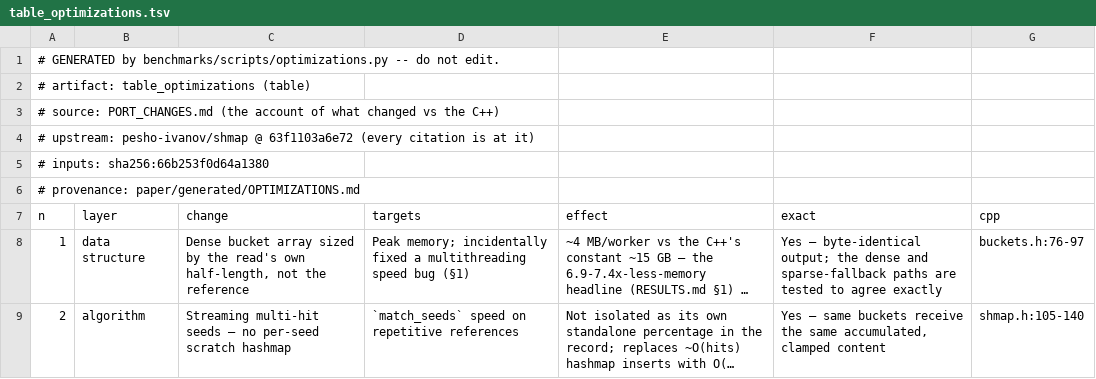
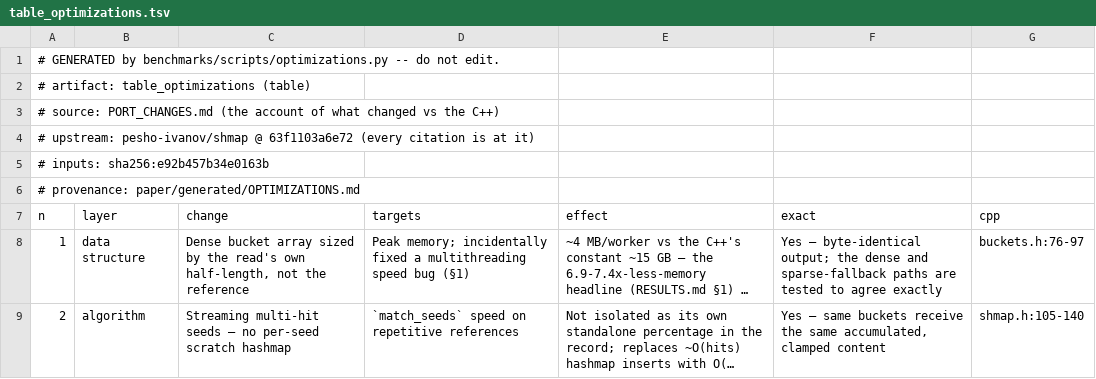
Before and after one commit to d0bromir/shmap-rs, a TSV file: paper/generated/table_optimizations.tsv, drawn as a sheet; only a part is shown; long unchanged cells end in ….

```diff
--- a/paper/generated/table_optimizations.tsv
+++ b/paper/generated/table_optimizations.tsv
@@ -4,3 +4,3 @@
 # upstream:   pesho-ivanov/shmap @ 63f1103a6e72 (every citation is at it)
-# inputs:     sha256:66b253f0d64a1380
+# inputs:     sha256:e92b457b34e0163b
 # provenance: paper/generated/OPTIMIZATIONS.md
```
Also changed, not shown: 43 other files.
